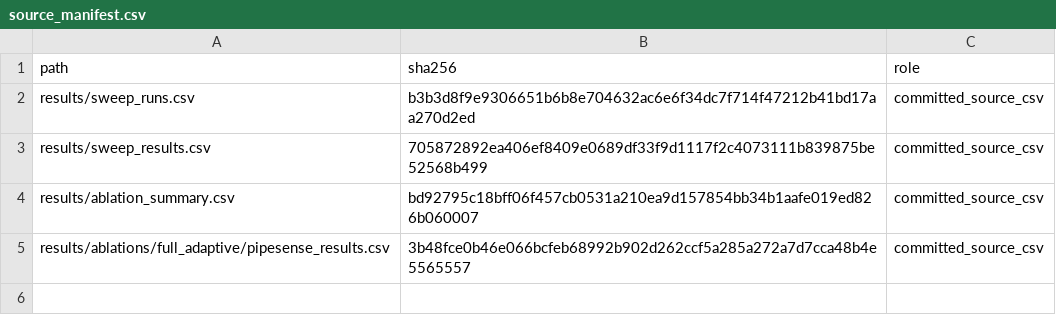
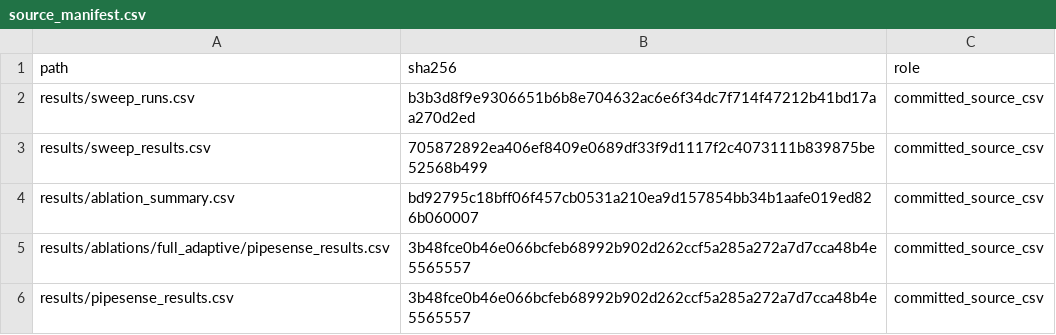
Before and after one commit to Tylerlee102/PipeSense-ARM, a CSV file: results/publication/source_manifest.csv, drawn as a sheet; the diff names each change by its address in the sheet, - before the commit and + after, or states it on an @@ line.

Commit message:
Generate manuscript tables from committed data

```diff
--- a/results/publication/source_manifest.csv
+++ b/results/publication/source_manifest.csv
+row 6: results/pipesense_results.csv | 3b48fce0b46e066bcfeb68992b902d262ccf5a285a272a7d7cca48b4e5565557 | committed_source_csv
```
Also changed, not shown: 10 other files.
